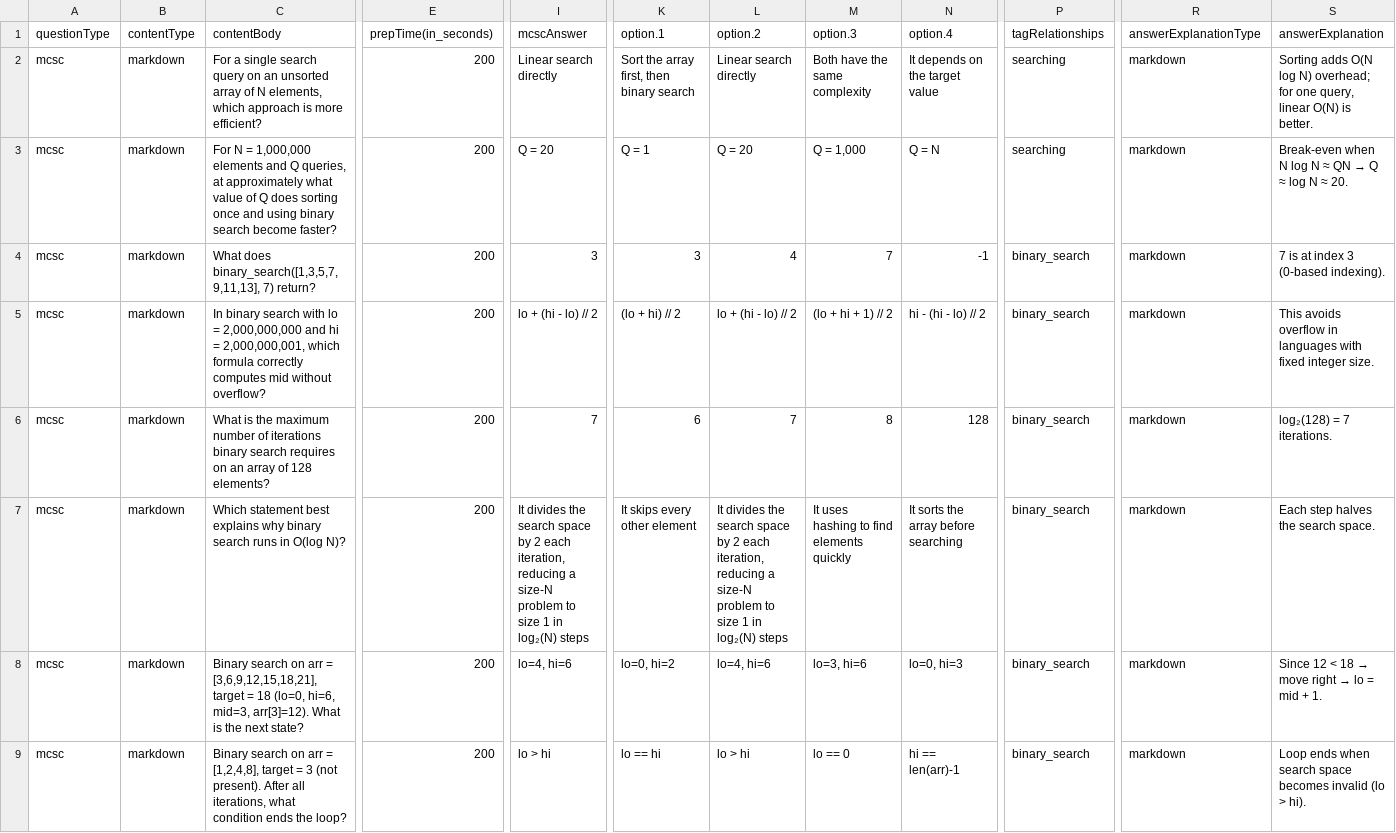
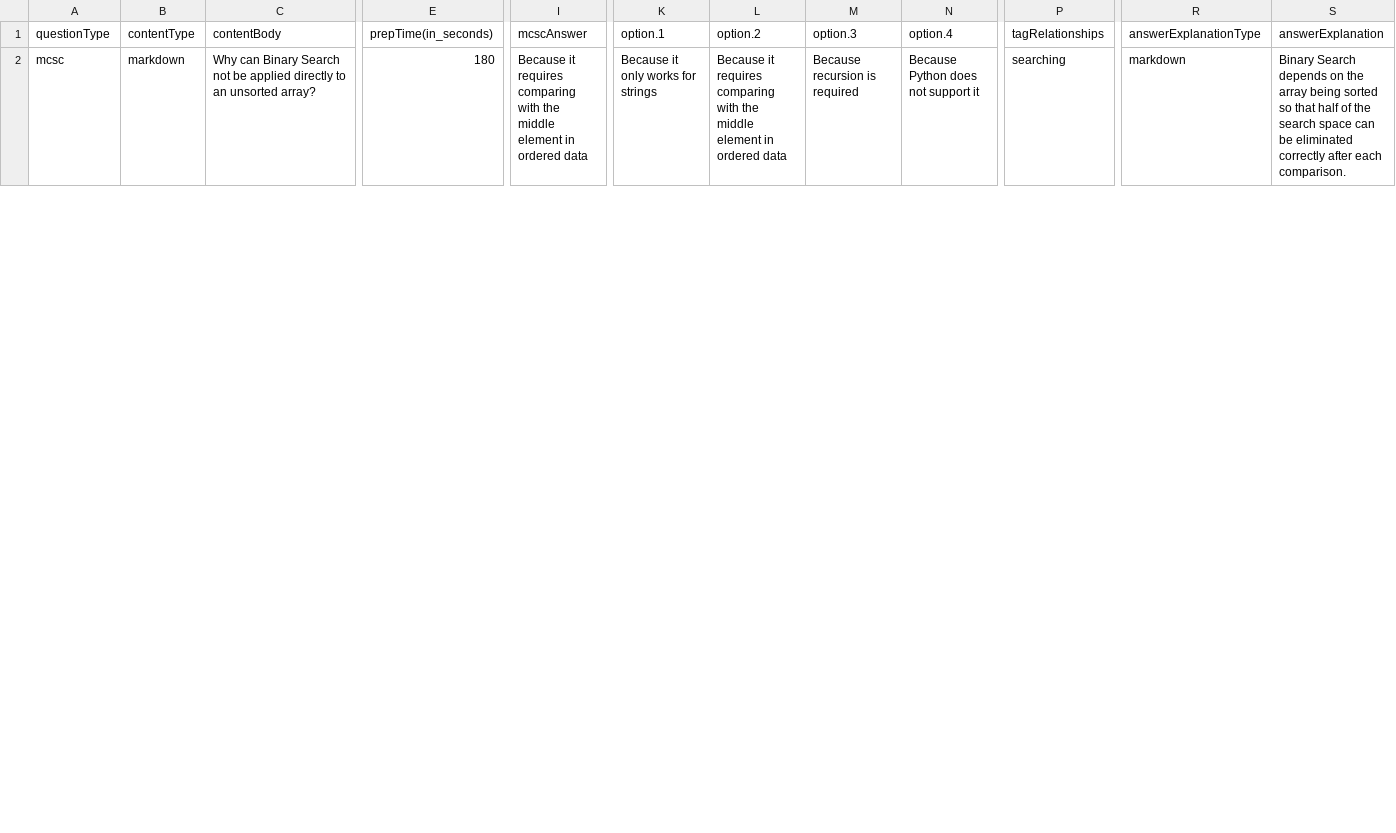
Before and after one commit to ayaznoori/IITP-SDAI, a CSV file: MODULE 1/demo.csv, drawn as a sheet; only a part is shown, gaps mark what is left out; removed rows and columns are numbered as before the commit, all else as after; rows hold the shown columns only; the diff covers the shown part only; the diff names each change by its address in the sheet, - before the commit and + after, or states it on an @@ line.

Commit message:
added s13n content week1

```diff
--- a/MODULE 1/demo.csv
+++ b/MODULE 1/demo.csv
-C2 (contentBody): For a single search query on an unsorted array of N elements, which approach is more efficient?
+C2 (contentBody): Why can Binary Search not be applied directly to an unsorted array?
-E2 (prepTime(in_seconds)): 200
+E2 (prepTime(in_seconds)): 180
-I2 (mcscAnswer): Linear search directly
+I2 (mcscAnswer): Because it requires comparing with the middle element in ordered data
-K2 (option.1): Sort the array first, then binary search
+K2 (option.1): Because it only works for strings
-L2 (option.2): Linear search directly
+L2 (option.2): Because it requires comparing with the middle element in ordered data
-M2 (option.3): Both have the same complexity
+M2 (option.3): Because recursion is required
-N2 (option.4): It depends on the target value
+N2 (option.4): Because Python does not support it
-S2 (answerExplanation): Sorting adds O(N log N) overhead; for one query, linear O(N) is better.
+S2 (answerExplanation): Binary Search depends on the array being sorted so that half of the search space can be eliminated correctly after each comparison.
-row 3: mcsc | markdown | For N = 1,000,000 elements and Q queries, at approximately what value of Q does sorting once and using binary search become faster? | 200 | Q = 20 | Q = 1 | Q = 20 | Q = 1,000 | Q = N | searching | markdown | Break-even when N log N ≈ QN → Q ≈ log N ≈ 20.
-row 4: mcsc | markdown | What does binary_search([1,3,5,7,9,11,13], 7) return? | 200 | 3 | 3 | 4 | 7 | -1 | binary_search | markdown | 7 is at index 3 (0-based indexing).
-row 5: mcsc | markdown | In binary search with lo = 2,000,000,000 and hi = 2,000,000,001, which formula correctly computes mid without overflow? | 200 | lo + (hi - lo) // 2 | (lo + hi) // 2 | lo + (hi - lo) // 2 | (lo + hi + 1) // 2 | hi - (hi - lo) // 2 | binary_search | markdown | This avoids overflow in languages with fixed integer size.
-row 6: mcsc | markdown | What is the maximum number of iterations binary search requires on an array of 128 elements? | 200 | 7 | 6 | 7 | 8 | 128 | binary_search | markdown | log₂(128) = 7 iterations.
-row 7: mcsc | markdown | Which statement best explains why binary search runs in O(log N)? | 200 | It divides the search space by 2 each iteration, reducing a size-N problem to size 1 in log₂(N) steps | It skips every other element | It divides the search space by 2 each iteration, reducing a size-N problem to size 1 in log₂(N) steps | It uses hashing to find elements quickly | It sorts the array before searching | binary_search | markdown | Each step halves the search space.
-row 8: mcsc | markdown | Binary search on arr = [3,6,9,12,15,18,21], target = 18 (lo=0, hi=6, mid=3, arr[3]=12). What is the next state? | 200 | lo=4, hi=6 | lo=0, hi=2 | lo=4, hi=6 | lo=3, hi=6 | lo=0, hi=3 | binary_search | markdown | Since 12 < 18 → move right → lo = mid + 1.
-row 9: mcsc | markdown | Binary search on arr = [1,2,4,8], target = 3 (not present). After all iterations, what condition ends the loop? | 200 | lo > hi | lo == hi | lo > hi | lo == 0 | hi == len(arr)-1 | binary_search | markdown | Loop ends when search space becomes invalid (lo > hi).
```
Also changed, not shown: 8 added rows elsewhere in this file, 7 other files.
